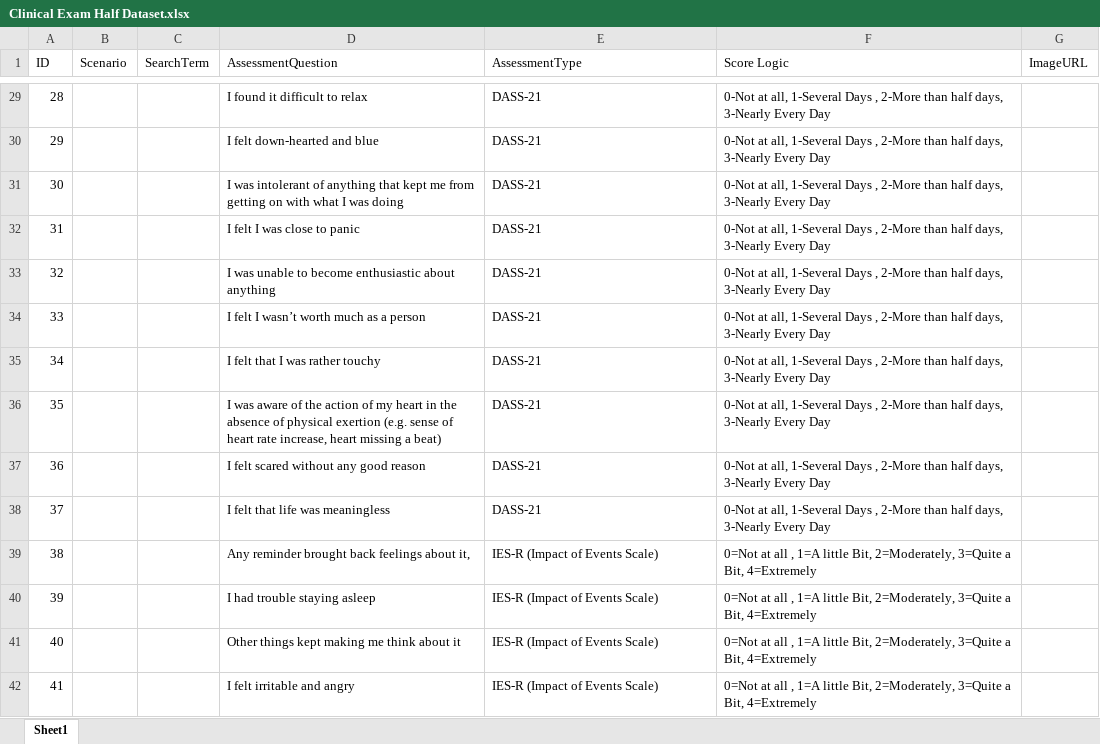
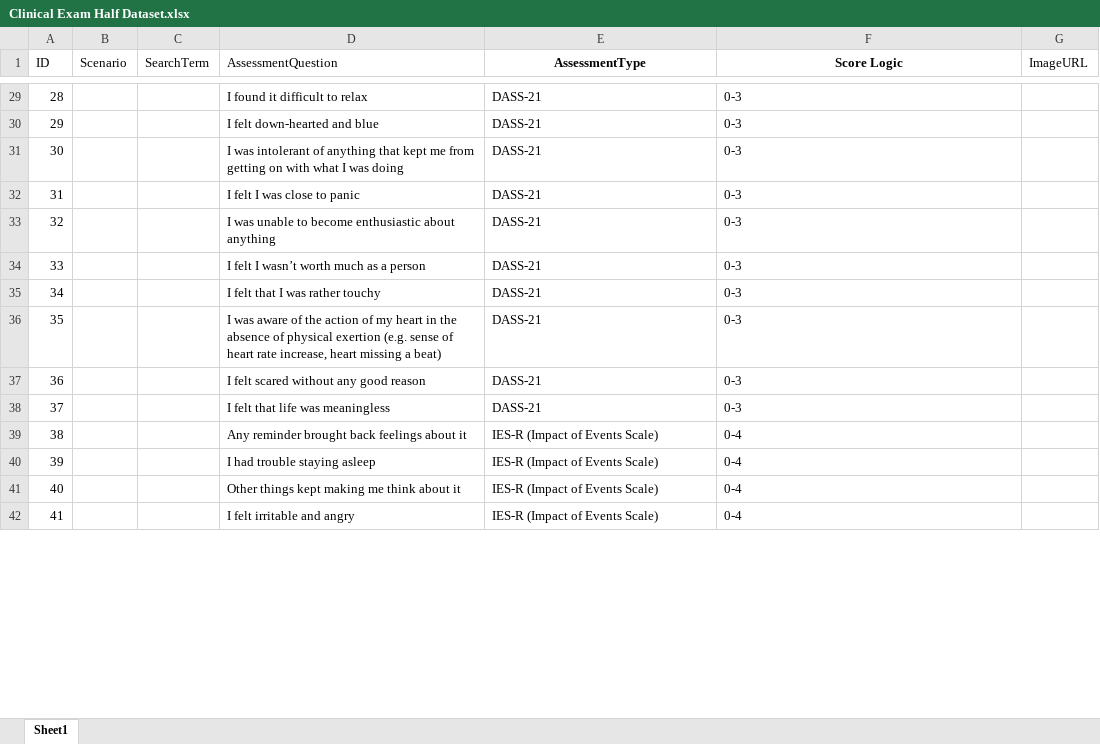
Before and after one commit to smitngandhi/SGP_Mitra, an Excel workbook: SGP_Mitra-main/app/data/Clinical_Data/Clinical Exam Half Dataset.xlsx, sheet Sheet1, drawn as a sheet; only a part is shown, gaps mark what is left out; values as stored, in another font and other column widths than the file's, no borders; the diff covers the shown part only; the diff names each change by its address in the sheet, - before the commit and + after, or states it on an @@ line.

```diff
--- a/SGP_Mitra-main/app/data/Clinical_Data/Clinical Exam Half Dataset.xlsx (sheet Sheet1)
+++ b/SGP_Mitra-main/app/data/Clinical_Data/Clinical Exam Half Dataset.xlsx (sheet Sheet1)
@@ E1:F1 bold: off → on, alignment: left → center @@
-F29:F38 (Score Logic): 0-Not at all, 1-Several Days , 2-More than half days, 3-Nearly Every Day
+F29:F38 (Score Logic): 0-3
-D39 (AssessmentQuestion): Any reminder brought back feelings about it,
+D39 (AssessmentQuestion): Any reminder brought back feelings about it
-F39:F42 (Score Logic): 0=Not at all , 1=A little Bit, 2=Moderately, 3=Quite a Bit, 4=Extremely
+F39:F42 (Score Logic): 0-4
```
Also changed, not shown: 75 edited cells elsewhere in this sheet, SGP_Mitra-main/app/data/Clinical_Data/Scenario_added.xlsx, SGP_Mitra-main/app/data/Clinical_Data/Scenario_cleaned.xlsx, 12 other files.
